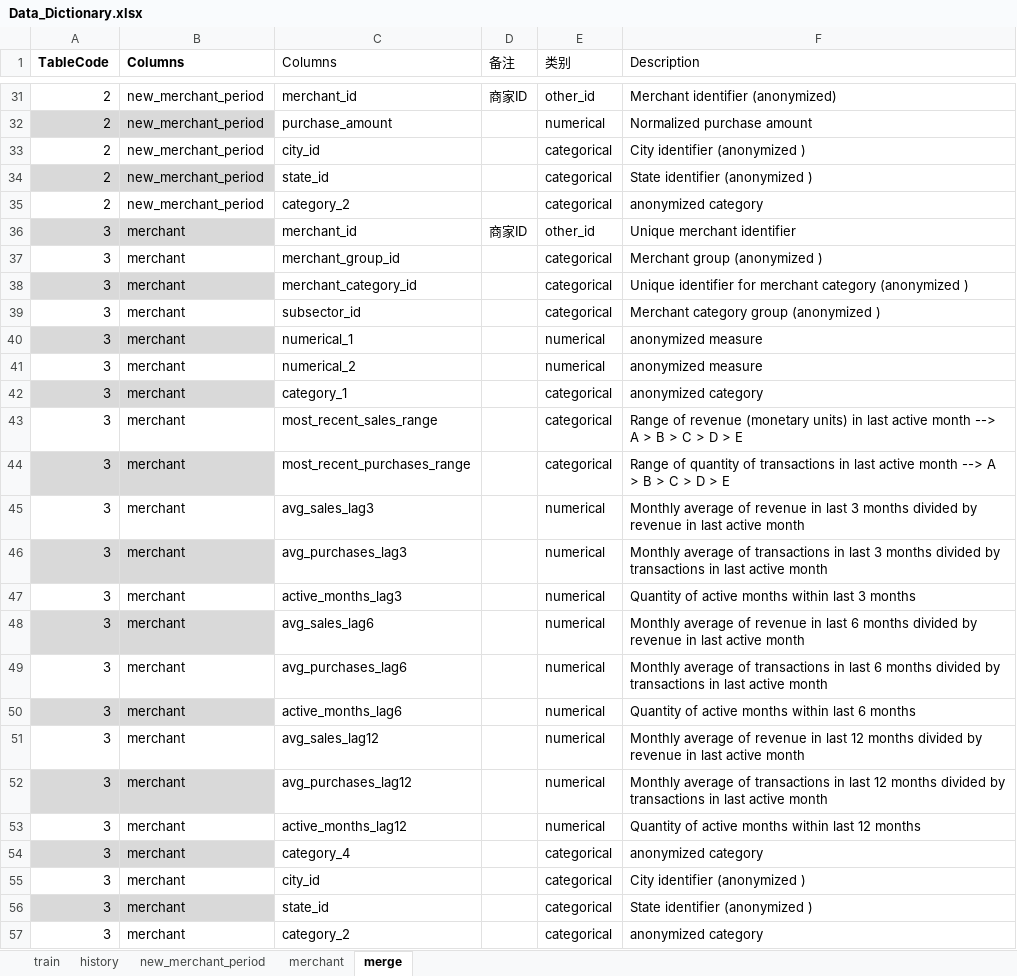
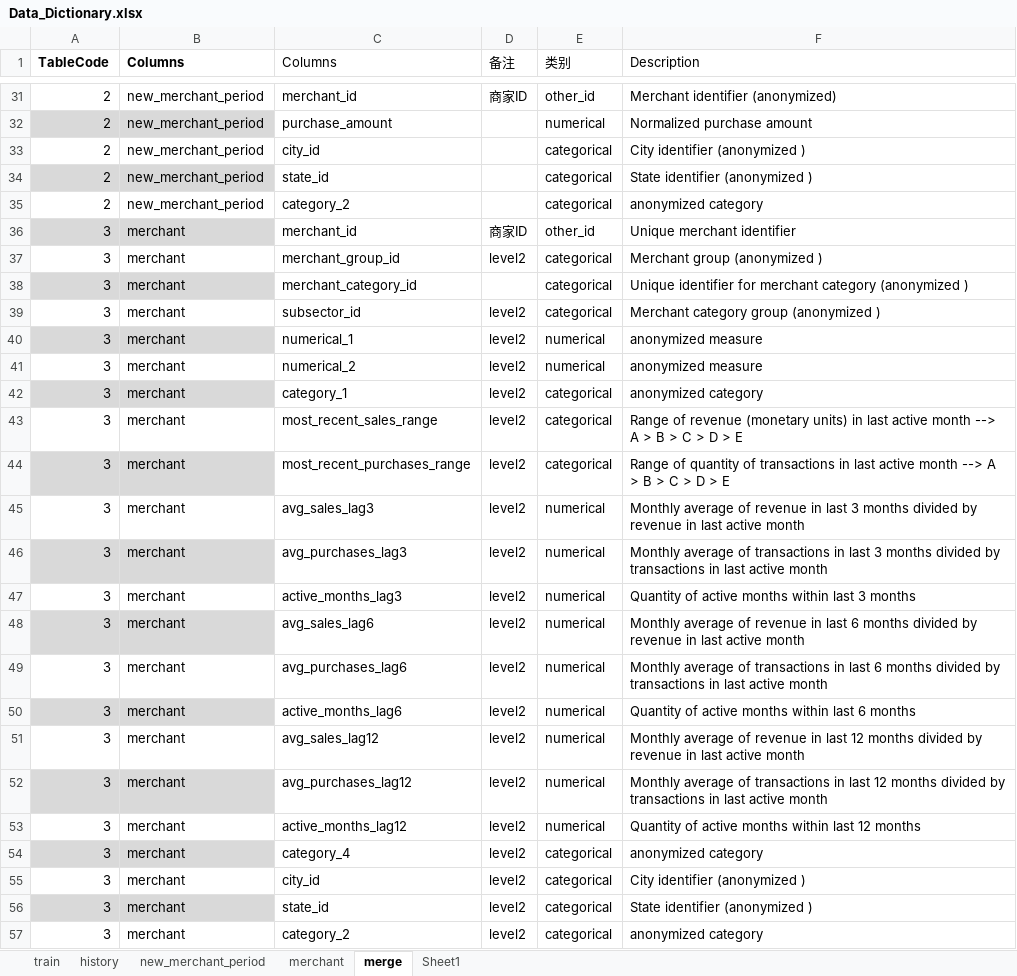
Before and after one commit to kqdmqx/kaggle-Elo-Merchant-Category-Recommendation, an Excel workbook: doc/Data_Dictionary.xlsx, sheet merge, drawn as a sheet; only a part is shown, gaps mark what is left out; values as stored, in another font and other column widths than the file's, no borders; table styles not drawn; the diff names each change by its address in the sheet, - before the commit and + after, or states it on an @@ line.

Commit message:
doc/Data_Dictionary.xlsx mark level2

```diff
--- a/doc/Data_Dictionary.xlsx (sheet merge)
+++ b/doc/Data_Dictionary.xlsx (sheet merge)
+sheet tab: Sheet1
-D37 (备注): (empty)
+D37 (备注): level2
-D39:D57 (备注): (empty)
+D39:D57 (备注): level2
```
